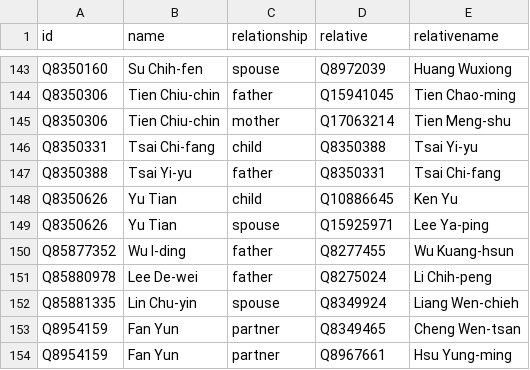
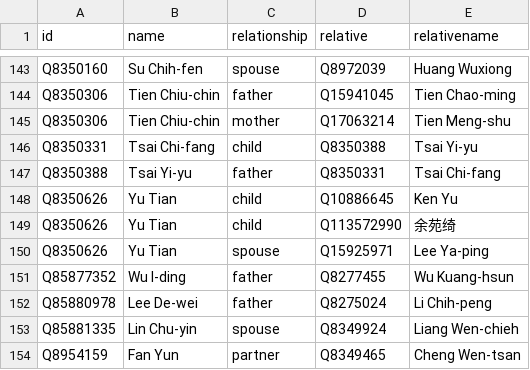
Before and after one commit to every-politician-scrapers/taiwan, a CSV file: html/family.csv, drawn as a sheet; only a part is shown, gaps mark what is left out; the shorter side is filled out with more unchanged rows.

Commit message:
PCB update

```diff
--- a/html/family.csv
+++ b/html/family.csv
@@ -148,2 +148,3 @@ Q8350388,Tsai Yi-yu,father,Q8350331,Tsai Chi-fang
 Q8350626,Yu Tian,child,Q10886645,Ken Yu
+Q8350626,Yu Tian,child,Q113572990,余苑绮
 Q8350626,Yu Tian,spouse,Q15925971,Lee Ya-ping
```
